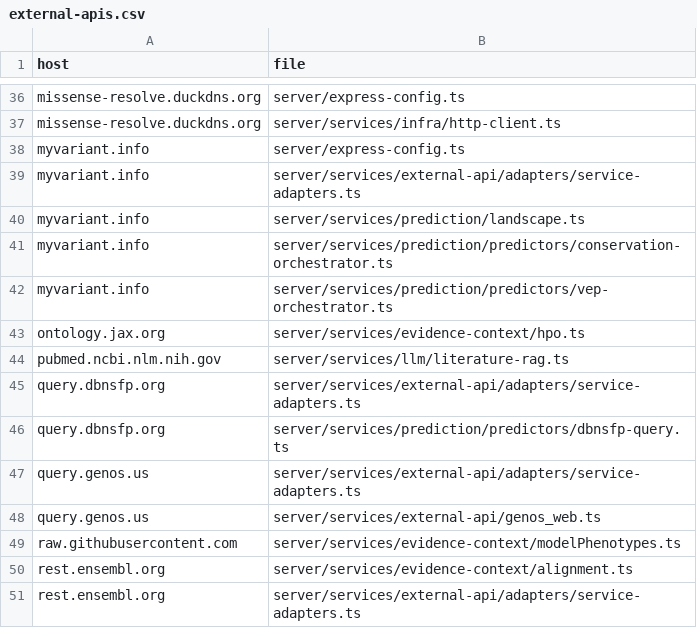
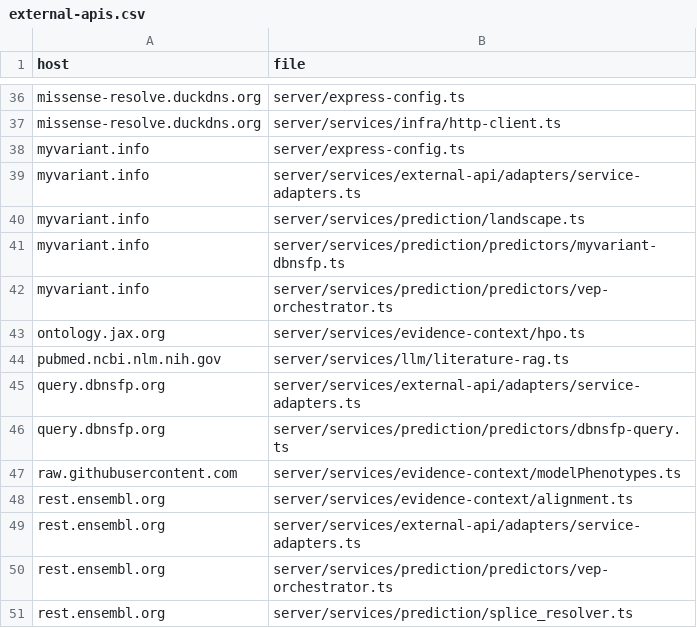
Before and after one commit to Huthaifa-HajAhmad/Missense-Structural-Explorer, a CSV file: doc/code-map/external-apis.csv, drawn as a sheet; only a part is shown, gaps mark what is left out; the shorter side is filled out with more unchanged rows.

```diff
--- a/doc/code-map/external-apis.csv
+++ b/doc/code-map/external-apis.csv
@@ -40,3 +40,3 @@ myvariant.info,server/services/external-api/adapters/service-adapters.ts
 myvariant.info,server/services/prediction/landscape.ts
-myvariant.info,server/services/prediction/predictors/conservation-orchestrator.ts
+myvariant.info,server/services/prediction/predictors/myvariant-dbnsfp.ts
 myvariant.info,server/services/prediction/predictors/vep-orchestrator.ts
@@ -46,4 +46,2 @@ query.dbnsfp.org,server/services/external-api/adapters/service-adapters.ts
 query.dbnsfp.org,server/services/prediction/predictors/dbnsfp-query.ts
-query.genos.us,server/services/external-api/adapters/service-adapters.ts
-query.genos.us,server/services/external-api/genos_web.ts
 raw.githubusercontent.com,server/services/evidence-context/modelPhenotypes.ts
```
Also changed, not shown: doc/code-map/env-keys.csv, doc/code-map/test-map-server.csv, 37 other files.
